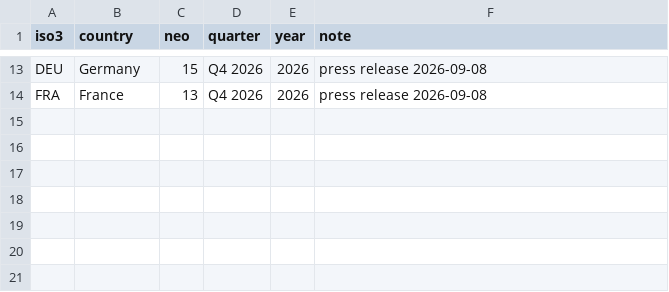
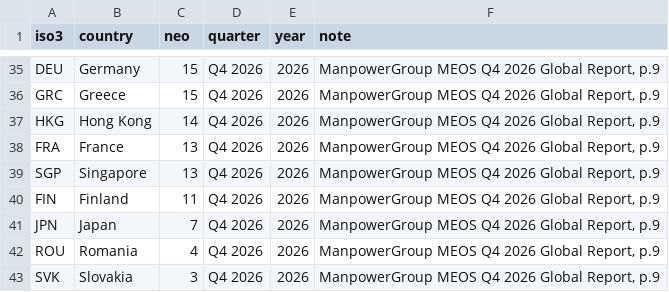
Before and after one commit to RuslanBa/countries, a CSV file: manpower_neo.csv, drawn as a sheet; only a part is shown, gaps mark what is left out; addresses are those after the commit; the diff covers the shown part only; the diff names each change by its address in the sheet, - before the commit and + after, or states it on an @@ line.

```diff
--- a/manpower_neo.csv
+++ b/manpower_neo.csv
-F35 (note): press release 2026-09-08
+F35 (note): ManpowerGroup MEOS Q4 2026 Global Report, p.9
+row 36: GRC | Greece | 15 | Q4 2026 | 2026 | ManpowerGroup MEOS Q4 2026 Global Report, p.9
+row 37: HKG | Hong Kong | 14 | Q4 2026 | 2026 | ManpowerGroup MEOS Q4 2026 Global Report, p.9
-F38 (note): press release 2026-09-08
+F38 (note): ManpowerGroup MEOS Q4 2026 Global Report, p.9
+row 39: SGP | Singapore | 13 | Q4 2026 | 2026 | ManpowerGroup MEOS Q4 2026 Global Report, p.9
+row 40: FIN | Finland | 11 | Q4 2026 | 2026 | ManpowerGroup MEOS Q4 2026 Global Report, p.9
+row 41: JPN | Japan | 7 | Q4 2026 | 2026 | ManpowerGroup MEOS Q4 2026 Global Report, p.9
+row 42: ROU | Romania | 4 | Q4 2026 | 2026 | ManpowerGroup MEOS Q4 2026 Global Report, p.9
+row 43: SVK | Slovakia | 3 | Q4 2026 | 2026 | ManpowerGroup MEOS Q4 2026 Global Report, p.9
```
Also changed, not shown: 22 added rows and 11 edited cells elsewhere in this file, pisa_2025.csv, 1 other file.
